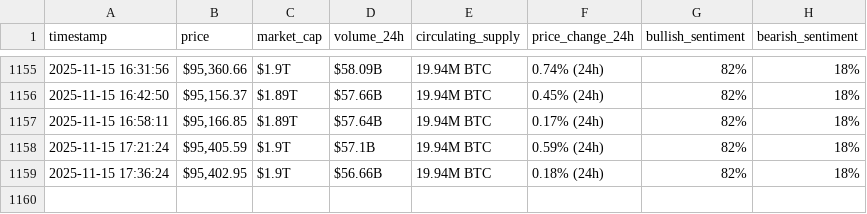
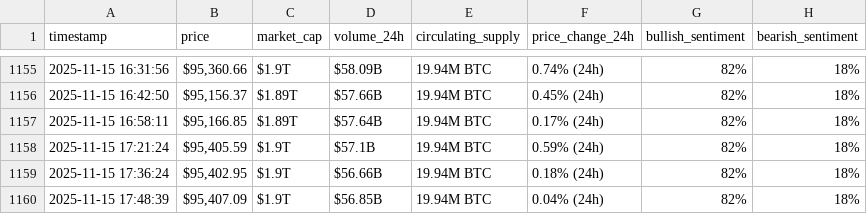
Before and after one commit to CharafMC-1/webscraping-automation, a CSV file: bitcoin_hourly_data.csv, drawn as a sheet; only a part is shown, gaps mark what is left out; the diff names each change by its address in the sheet, - before the commit and + after, or states it on an @@ line.

```diff
--- a/bitcoin_hourly_data.csv
+++ b/bitcoin_hourly_data.csv
+row 1160: 2025-11-15 17:48:39 | $95,407.09 | $1.9T | $56.85B | 19.94M BTC | 0.04% (24h) | 82% | 18%
```
Also changed, not shown: bitcoin_hourly_data_optimized_version.csv.
